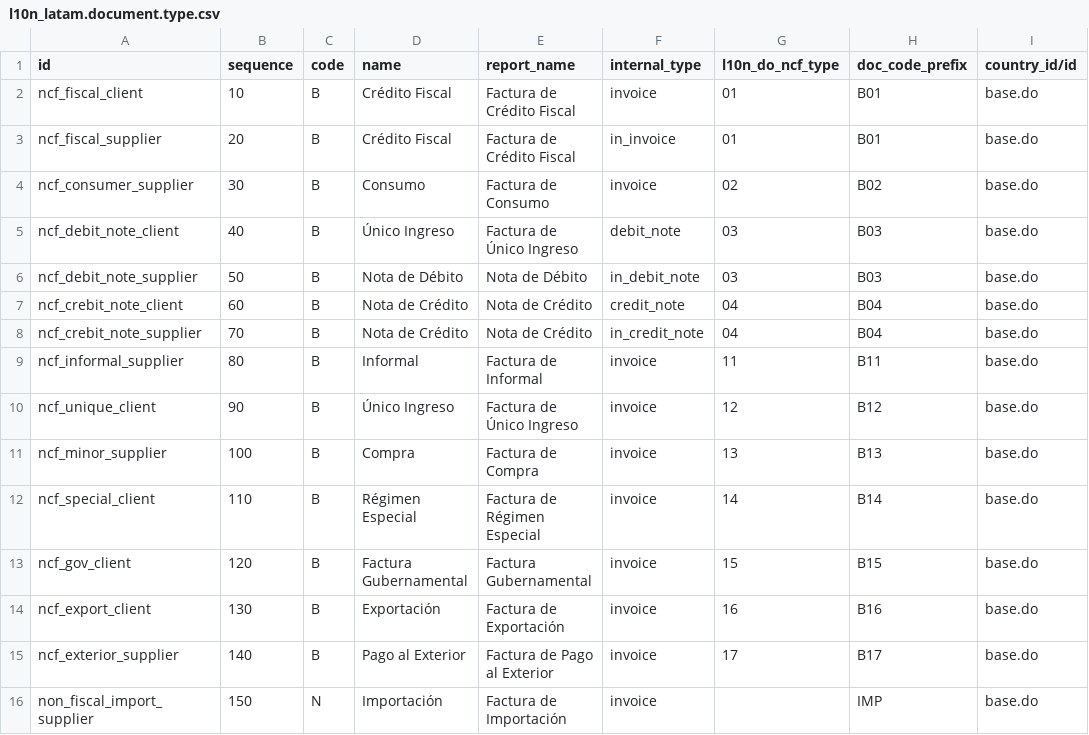
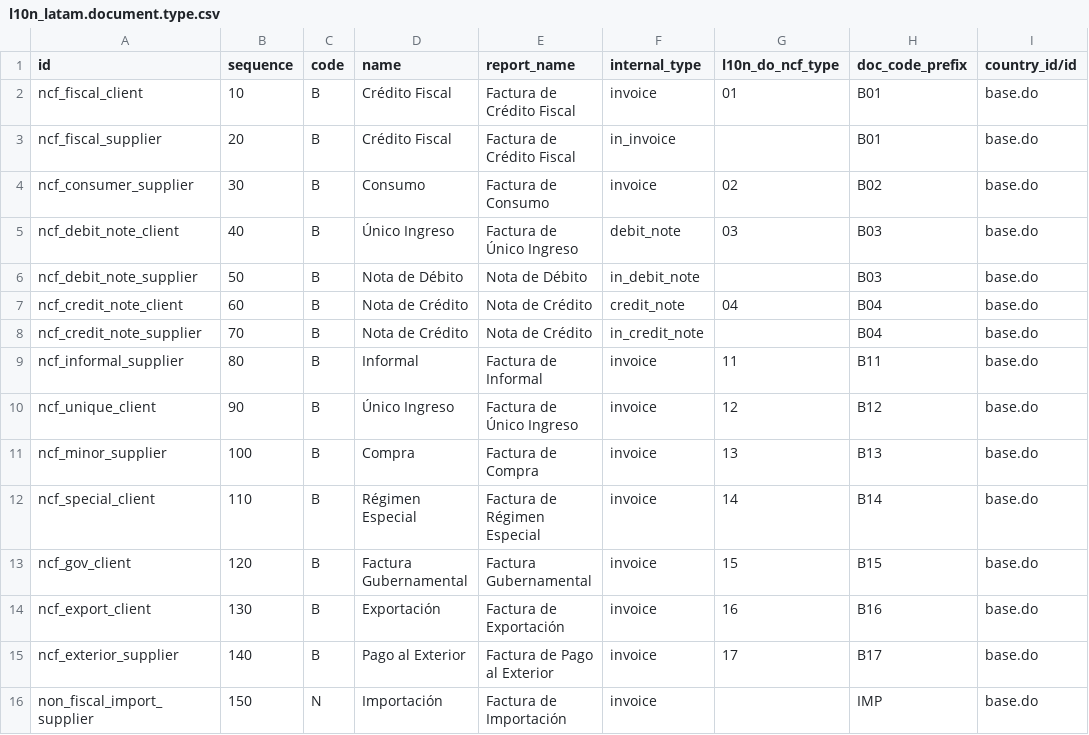
Before and after one commit to indexa-git/l10n-dominicana, a CSV file: l10n_do_accounting/data/l10n_latam.document.type.csv, drawn as a sheet; only a part is shown; the diff names each change by its address in the sheet, - before the commit and + after, or states it on an @@ line.

Commit message:
[FIX] Remove FIscal Type from supplier documents

```diff
--- a/l10n_do_accounting/data/l10n_latam.document.type.csv
+++ b/l10n_do_accounting/data/l10n_latam.document.type.csv
-G3 (l10n_do_ncf_type): 01
+G3 (l10n_do_ncf_type): (empty)
-G6 (l10n_do_ncf_type): 03
+G6 (l10n_do_ncf_type): (empty)
-A7 (id): ncf_crebit_note_client
+A7 (id): ncf_credit_note_client
-A8 (id): ncf_crebit_note_supplier
+A8 (id): ncf_credit_note_supplier
-G8 (l10n_do_ncf_type): 04
+G8 (l10n_do_ncf_type): (empty)
```
Also changed, not shown: 1 other file.
